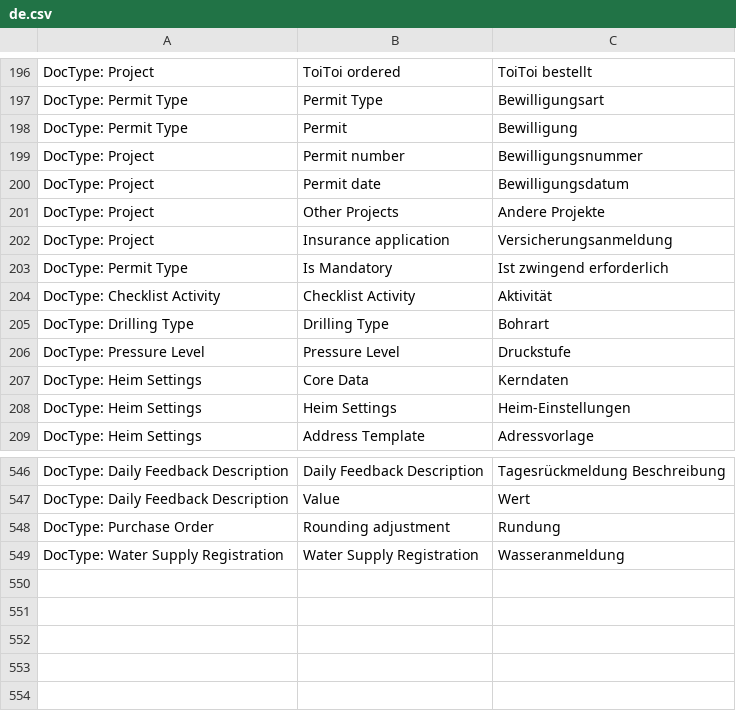
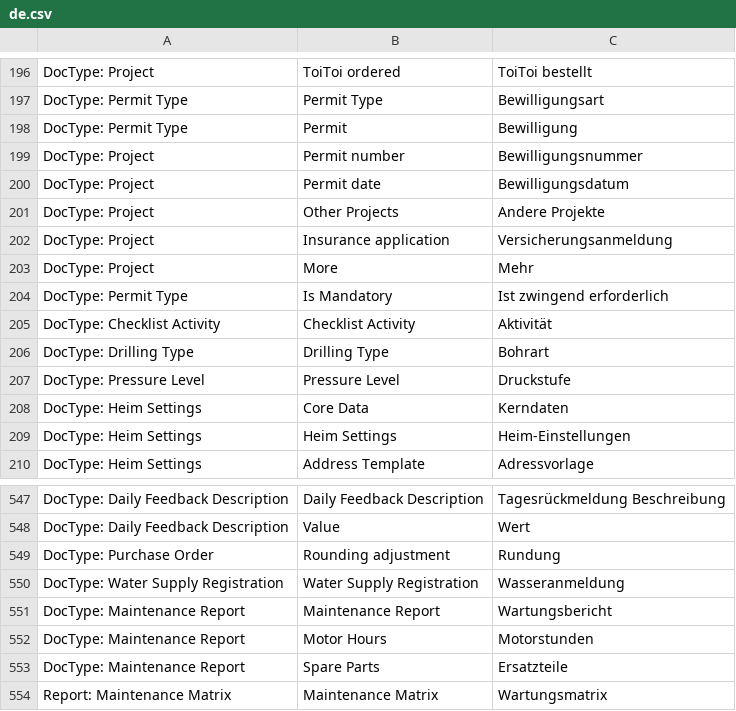
Before and after one commit to libracore/hb, a CSV file: heimbohrtechnik/translations/de.csv, drawn as a sheet; only a part is shown, gaps mark what is left out; the diff names each change by its address in the sheet, - before the commit and + after, or states it on an @@ line.

Commit message:
new feature maintenance report and matrix

```diff
--- a/heimbohrtechnik/translations/de.csv
+++ b/heimbohrtechnik/translations/de.csv
+row 203: DocType: Project | More | Mehr
+row 551: DocType: Maintenance Report | Maintenance Report | Wartungsbericht
+row 552: DocType: Maintenance Report | Motor Hours | Motorstunden
+row 553: DocType: Maintenance Report | Spare Parts | Ersatzteile
+row 554: Report: Maintenance Matrix | Maintenance Matrix | Wartungsmatrix
```
Also changed, not shown: 13 other files.
